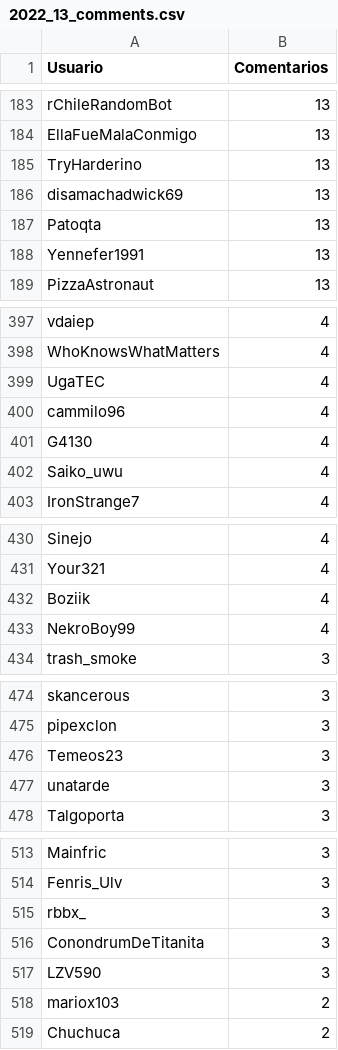
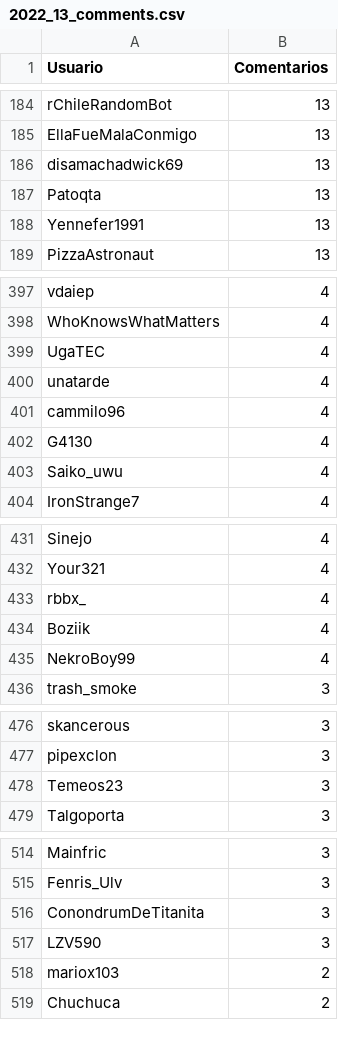
Before and after one commit to djxzinik/rChileRandom-Bot, a CSV file: weekly/2022_13_comments.csv, drawn as a sheet; only a part is shown, gaps mark what is left out; the diff covers the shown part only.

```diff
--- a/weekly/2022_13_comments.csv
+++ b/weekly/2022_13_comments.csv
@@ -184,3 +185,2 @@ rChileRandomBot,13
 EllaFueMalaConmigo,13
-TryHarderino,13
 disamachadwick69,13
@@ -399,2 +399,3 @@ WhoKnowsWhatMatters,4
 UgaTEC,4
+unatarde,4
 cammilo96,4
@@ -431,2 +432,3 @@ Sinejo,4
 Your321,4
+rbbx_,4
 Boziik,4
@@ -476,3 +478,2 @@ pipexclon,3
 Temeos23,3
-unatarde,3
 Talgoporta,3
@@ -514,3 +515,2 @@ Mainfric,3
 Fenris_Ulv,3
-rbbx_,3
 ConondrumDeTitanita,3
```
Also changed, not shown: 4 added rows, 3 removed rows and 2 edited cells elsewhere in this file, Users_comments.csv, weekly/2022_12_comments.csv, 4 other files.
